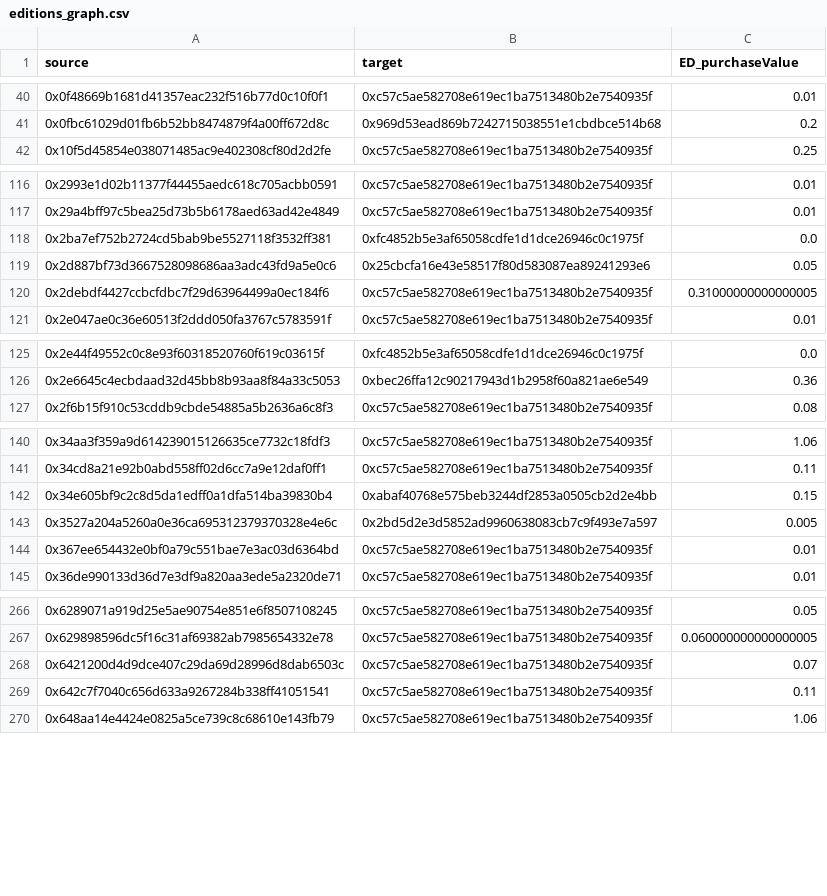
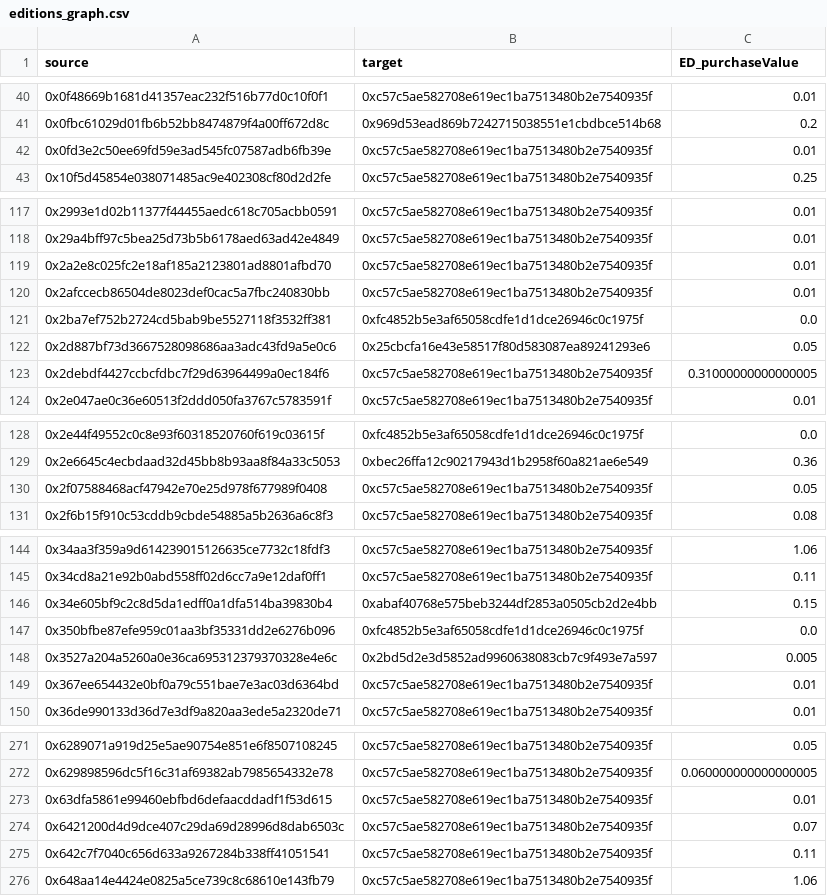
Before and after one commit to andrewhong5297/mirror_social_drop, a CSV file: main_datasets/graph_data/editions_graph.csv, drawn as a sheet; only a part is shown, gaps mark what is left out; the diff covers the shown part only.

Commit message:
updated data

```diff
--- a/main_datasets/graph_data/editions_graph.csv
+++ b/main_datasets/graph_data/editions_graph.csv
@@ -41,2 +41,3 @@ source,target,ED_purchaseValue
 0x0fbc61029d01fb6b52bb8474879f4a00ff672d8c,0x969d53ead869b7242715038551e1cbdbce514b68,0.2
+0x0fd3e2c50ee69fd59e3ad545fc07587adb6fb39e,0xc57c5ae582708e619ec1ba7513480b2e7540935f,0.01
 0x10f5d45854e038071485ac9e402308cf80d2d2fe,0xc57c5ae582708e619ec1ba7513480b2e7540935f,0.25
@@ -117,2 +118,4 @@ source,target,ED_purchaseValue
 0x29a4bff97c5bea25d73b5b6178aed63ad42e4849,0xc57c5ae582708e619ec1ba7513480b2e7540935f,0.01
+0x2a2e8c025fc2e18af185a2123801ad8801afbd70,0xc57c5ae582708e619ec1ba7513480b2e7540935f,0.01
+0x2afccecb86504de8023def0cac5a7fbc240830bb,0xc57c5ae582708e619ec1ba7513480b2e7540935f,0.01
 0x2ba7ef752b2724cd5bab9be5527118f3532ff381,0xfc4852b5e3af65058cdfe1d1dce26946c0c1975f,0.0
@@ -126,2 +129,3 @@ source,target,ED_purchaseValue
 0x2e6645c4ecbdaad32d45bb8b93aa8f84a33c5053,0xbec26ffa12c90217943d1b2958f60a821ae6e549,0.36
+0x2f07588468acf47942e70e25d978f677989f0408,0xc57c5ae582708e619ec1ba7513480b2e7540935f,0.05
 0x2f6b15f910c53cddb9cbde54885a5b2636a6c8f3,0xc57c5ae582708e619ec1ba7513480b2e7540935f,0.08
@@ -142,2 +146,3 @@ source,target,ED_purchaseValue
 0x34e605bf9c2c8d5da1edff0a1dfa514ba39830b4,0xabaf40768e575beb3244df2853a0505cb2d2e4bb,0.15
+0x350bfbe87efe959c01aa3bf35331dd2e6276b096,0xfc4852b5e3af65058cdfe1d1dce26946c0c1975f,0.0
 0x3527a204a5260a0e36ca695312379370328e4e6c,0x2bd5d2e3d5852ad9960638083cb7c9f493e7a597,0.005
@@ -267,2 +272,3 @@ source,target,ED_purchaseValue
 0x629898596dc5f16c31af69382ab7985654332e78,0xc57c5ae582708e619ec1ba7513480b2e7540935f,0.060000000000000005
+0x63dfa5861e99460ebfbd6defaacddadf1f53d615,0xc57c5ae582708e619ec1ba7513480b2e7540935f,0.01
 0x6421200d4d9dce407c29da69d28996d8dab6503c,0xc57c5ae582708e619ec1ba7513480b2e7540935f,0.07
```
Also changed, not shown: 7 added rows elsewhere in this file, main_datasets/dune_data/mirror_au_all_graph.csv, main_datasets/graph_data/auctions_graph.csv, 6 other files.
